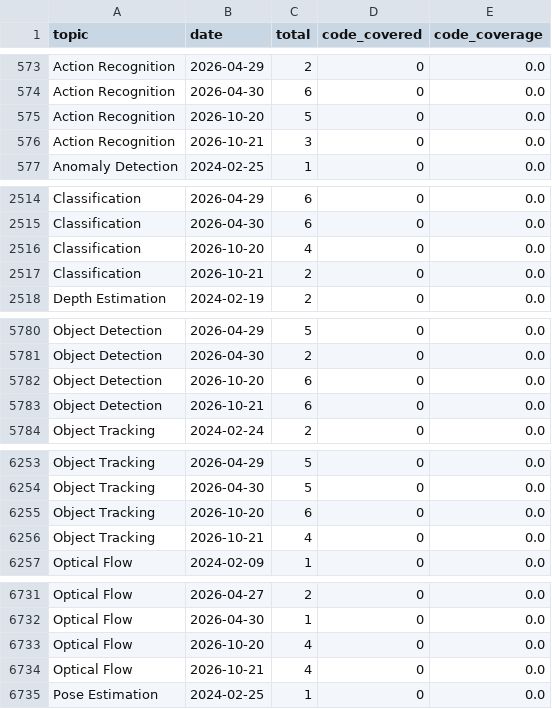
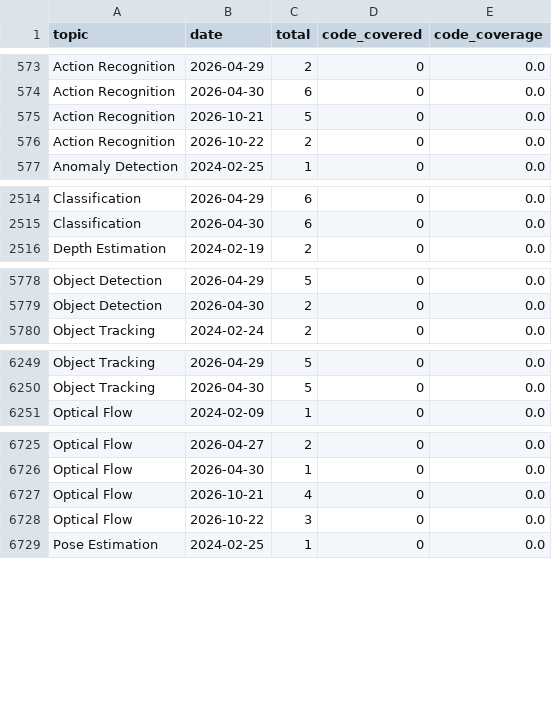
Before and after one commit to a541203686/paper-list, a CSV file: docs/analytics/data/code_coverage_daily.csv, drawn as a sheet; only a part is shown, gaps mark what is left out; the diff covers the shown part only.

```diff
--- a/docs/analytics/data/code_coverage_daily.csv
+++ b/docs/analytics/data/code_coverage_daily.csv
@@ -574,4 +574,4 @@ Action Recognition,2026-04-29,2,0,0.0
 Action Recognition,2026-04-30,6,0,0.0
-Action Recognition,2026-10-20,5,0,0.0
-Action Recognition,2026-10-21,3,0,0.0
+Action Recognition,2026-10-21,5,0,0.0
+Action Recognition,2026-10-22,2,0,0.0
 Anomaly Detection,2024-02-25,1,0,0.0
@@ -2515,4 +2515,2 @@ Classification,2026-04-29,6,0,0.0
 Classification,2026-04-30,6,0,0.0
-Classification,2026-10-20,4,0,0.0
-Classification,2026-10-21,2,0,0.0
 Depth Estimation,2024-02-19,2,0,0.0
@@ -5781,4 +5779,2 @@ Object Detection,2026-04-29,5,0,0.0
 Object Detection,2026-04-30,2,0,0.0
-Object Detection,2026-10-20,6,0,0.0
-Object Detection,2026-10-21,6,0,0.0
 Object Tracking,2024-02-24,2,0,0.0
@@ -6254,4 +6250,2 @@ Object Tracking,2026-04-29,5,0,0.0
 Object Tracking,2026-04-30,5,0,0.0
-Object Tracking,2026-10-20,6,0,0.0
-Object Tracking,2026-10-21,4,0,0.0
 Optical Flow,2024-02-09,1,0,0.0
@@ -6732,4 +6726,4 @@ Optical Flow,2026-04-27,2,0,0.0
 Optical Flow,2026-04-30,1,0,0.0
-Optical Flow,2026-10-20,4,0,0.0
 Optical Flow,2026-10-21,4,0,0.0
+Optical Flow,2026-10-22,3,0,0.0
 Pose Estimation,2024-02-25,1,0,0.0
```
Also changed, not shown: 2 added rows, 6 removed rows and 2 edited cells elsewhere in this file, docs/analytics/data/code_coverage_monthly.csv, docs/analytics/data/daily_counts.csv, 44 other files.
